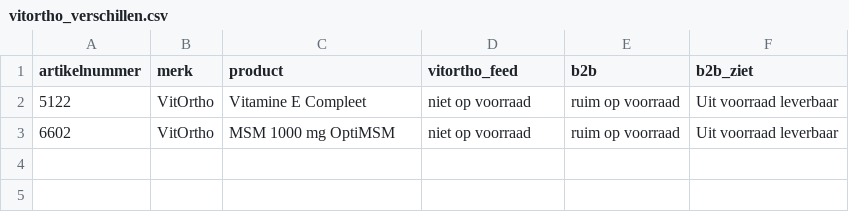
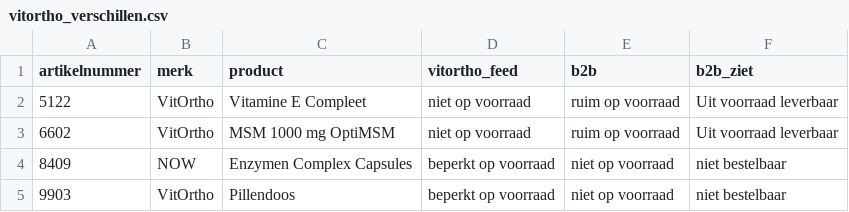
Before and after one commit to Maximillian-creator/vitortho-feed, a CSV file: vitortho_verschillen.csv, drawn as a sheet; the diff names each change by its address in the sheet, - before the commit and + after, or states it on an @@ line.

```diff
--- a/vitortho_verschillen.csv
+++ b/vitortho_verschillen.csv
+row 4: 8409 | NOW | Enzymen Complex Capsules | beperkt op voorraad | niet op voorraad | niet bestelbaar
+row 5: 9903 | VitOrtho | Pillendoos | beperkt op voorraad | niet op voorraad | niet bestelbaar
```
Also changed, not shown: 1 other file.
